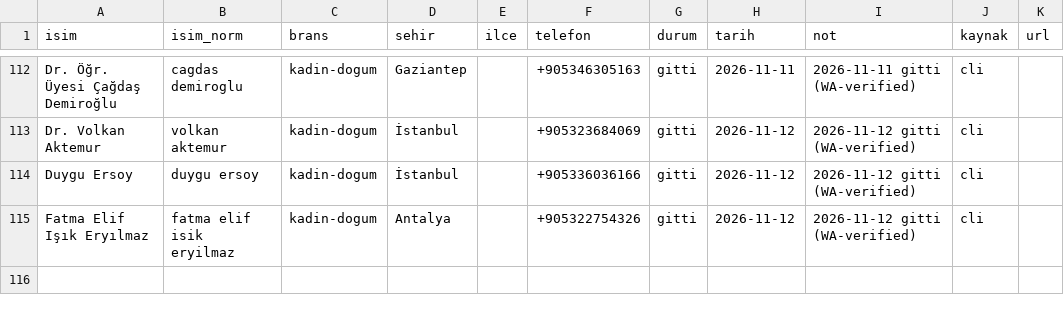
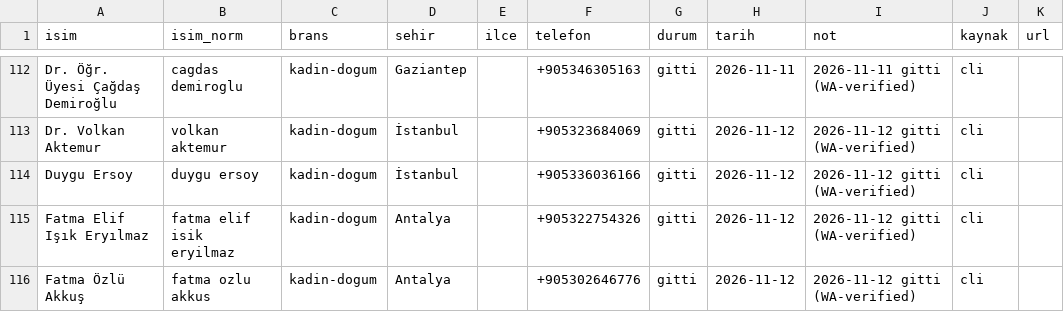
Before and after one commit to dreamturkiye/notya-ai, a CSV file: docs/growth/tr-outreach-ledger.csv, drawn as a sheet; only a part is shown, gaps mark what is left out; the diff names each change by its address in the sheet, - before the commit and + after, or states it on an @@ line.

```diff
--- a/docs/growth/tr-outreach-ledger.csv
+++ b/docs/growth/tr-outreach-ledger.csv
+row 116: Fatma Özlü Akkuş | fatma ozlu akkus | kadin-dogum | Antalya |  | +905302646776 | gitti | 2026-11-12 | 2026-11-12 gitti (WA-verified) | cli
```
Also changed, not shown: docs/growth/tr-wa-send-log.csv, 2 other files.
